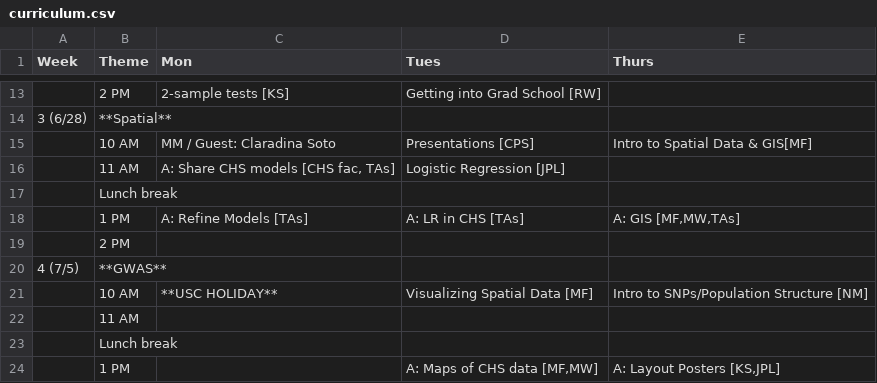
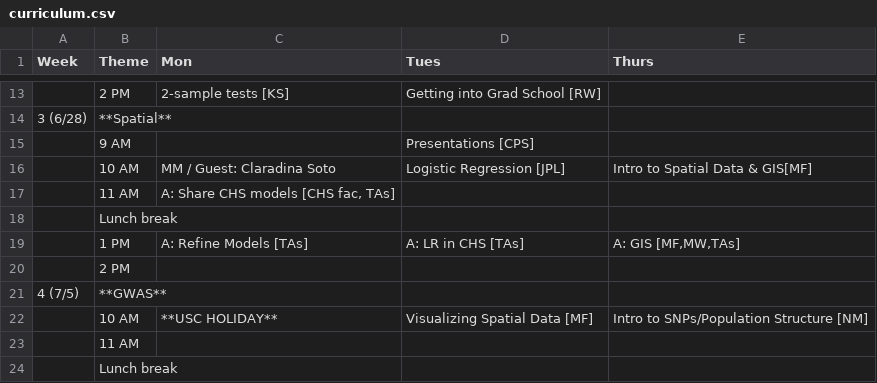
Before and after one commit to USCbiostats/LAsBEST, a CSV file: curriculum.csv, drawn as a sheet; only a part is shown, gaps mark what is left out; the shorter side is filled out with more unchanged rows; addresses are those after the commit; the diff names each change by its address in the sheet, - before the commit and + after, or states it on an @@ line.

Commit message:
Updating week 9 [slak]

```diff
--- a/curriculum.csv
+++ b/curriculum.csv
+row 15:  | 9 AM |  | Presentations [CPS]
-D16 (Tues): Presentations [CPS]
+D16 (Tues): Logistic Regression [JPL]
-D17 (Tues): Logistic Regression [JPL]
+D17 (Tues): (empty)
```
